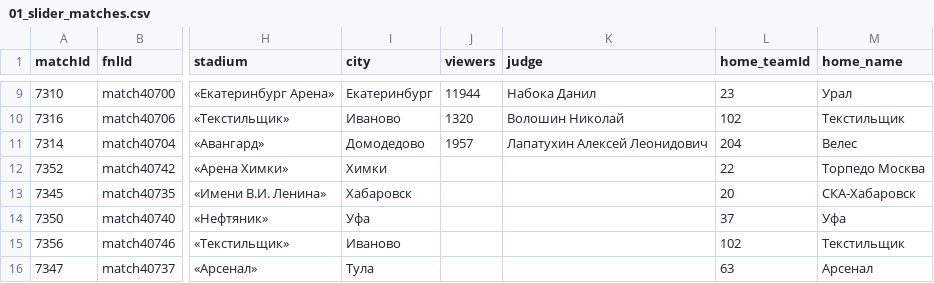
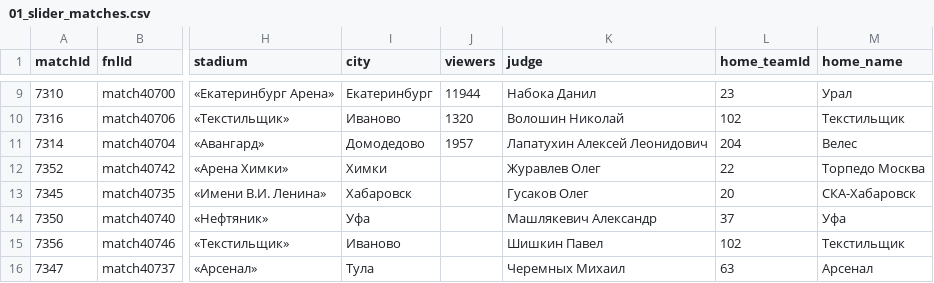
Before and after one commit to topliga1/fnl, a CSV file: data/csv/01_slider_matches.csv, drawn as a sheet; only a part is shown, gaps mark what is left out; the diff covers the shown part only; the diff names each change by its address in the sheet, - before the commit and + after, or states it on an @@ line.

```diff
--- a/data/csv/01_slider_matches.csv
+++ b/data/csv/01_slider_matches.csv
-K12 (judge): (empty)
+K12 (judge): Журавлев Олег
-K13 (judge): (empty)
+K13 (judge): Гусаков Олег
-K14 (judge): (empty)
+K14 (judge): Машлякевич Александр
-K15 (judge): (empty)
+K15 (judge): Шишкин Павел
-K16 (judge): (empty)
+K16 (judge): Черемных Михаил
```
Also changed, not shown: 2 added rows, 2 removed rows and 4 edited cells elsewhere in this file, data/csv/01_calendar_full.csv, data/csv/02_team_logos.csv, 18 other files.
